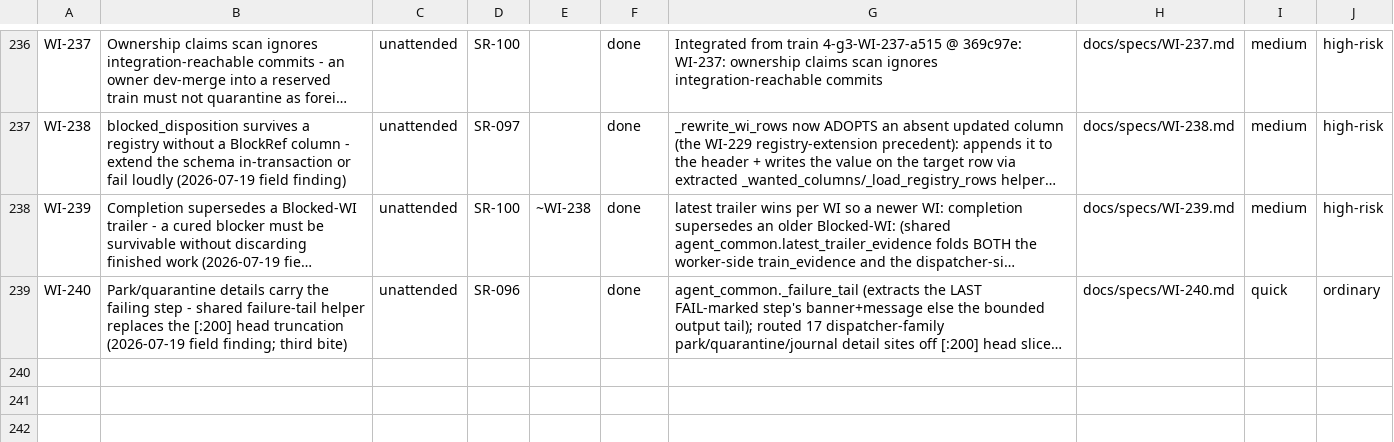
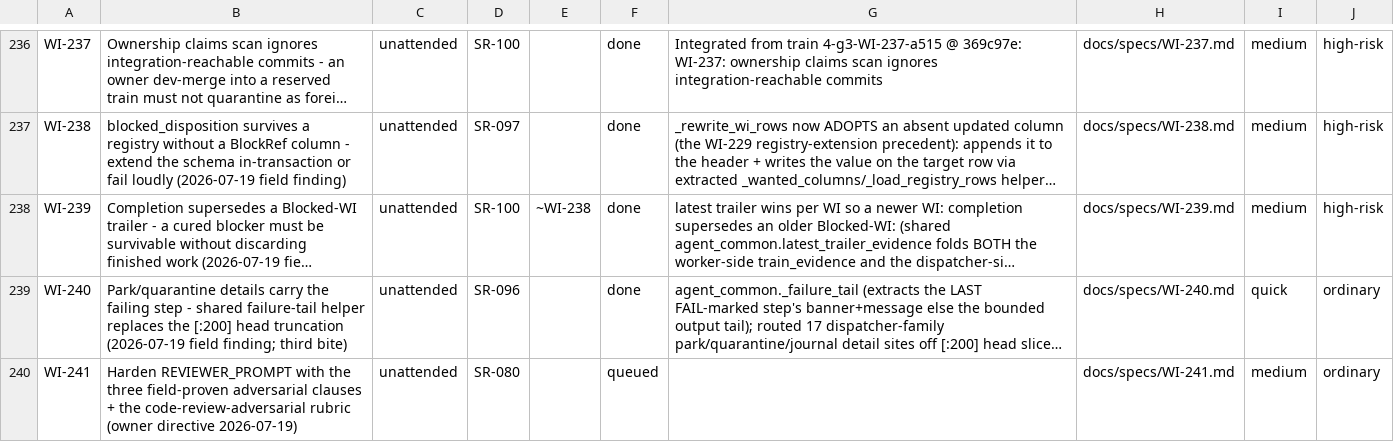
Before and after one commit to diytechy/ai-template, a CSV file: docs/requirements/work-items.csv, drawn as a sheet; only a part is shown, gaps mark what is left out; long unchanged cells end in …; the diff names each change by its address in the sheet, - before the commit and + after, or states it on an @@ line.

```diff
--- a/docs/requirements/work-items.csv
+++ b/docs/requirements/work-items.csv
+row 240: WI-241 | Harden REVIEWER_PROMPT with the three field-proven adversarial clauses + the code-review-adversarial rubric (owner directive 2026-07-19) | unattended | SR-080 |  | queued |  | docs/specs/WI-241.md | medium | ordinary
```
Also changed, not shown: 3 other files.
